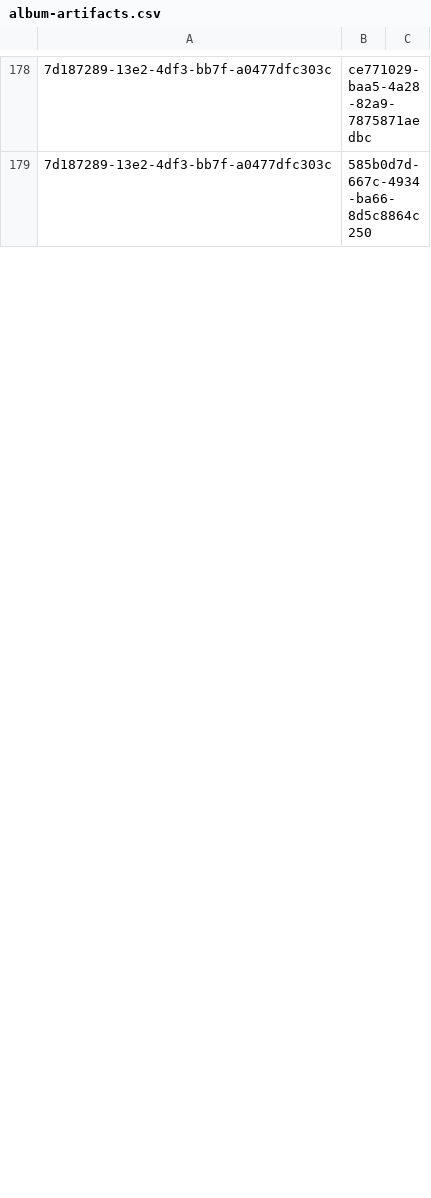
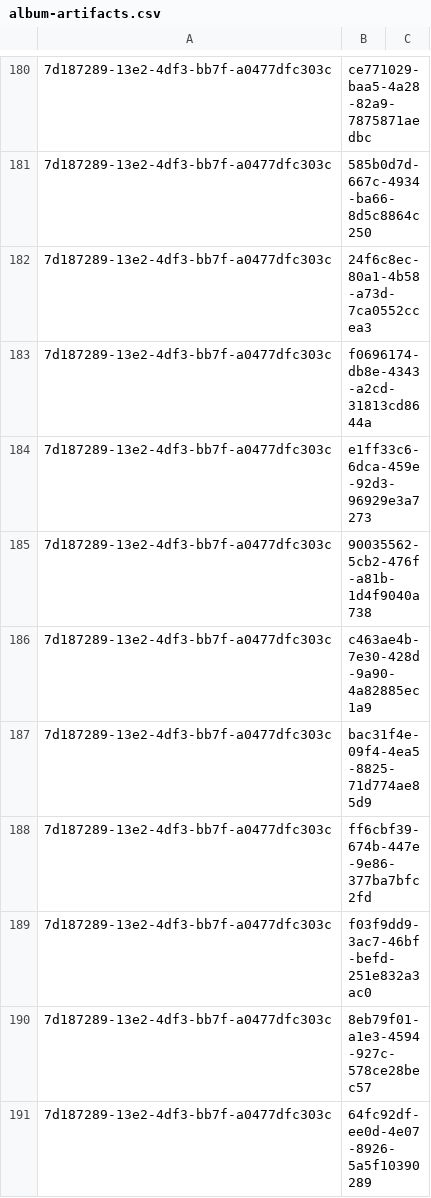
Before and after one commit to NetCoreApps/BlazorDiffusion, a CSV file: BlazorDiffusion/App_Data/seed/album-artifacts.csv, drawn as a sheet; only a part is shown, gaps mark what is left out; the diff covers the shown part only; the diff names each change by its address in the sheet, - before the commit and + after, or states it on an @@ line.

Commit message:
update data

```diff
--- a/BlazorDiffusion/App_Data/seed/album-artifacts.csv
+++ b/BlazorDiffusion/App_Data/seed/album-artifacts.csv
+row 182: 7d187289-13e2-4df3-bb7f-a0477dfc303c | 24f6c8ec-80a1-4b58-a73d-7ca0552ccea3
+row 183: 7d187289-13e2-4df3-bb7f-a0477dfc303c | f0696174-db8e-4343-a2cd-31813cd8644a
+row 184: 7d187289-13e2-4df3-bb7f-a0477dfc303c | e1ff33c6-6dca-459e-92d3-96929e3a7273
+row 185: 7d187289-13e2-4df3-bb7f-a0477dfc303c | 90035562-5cb2-476f-a81b-1d4f9040a738
+row 186: 7d187289-13e2-4df3-bb7f-a0477dfc303c | c463ae4b-7e30-428d-9a90-4a82885ec1a9
+row 187: 7d187289-13e2-4df3-bb7f-a0477dfc303c | bac31f4e-09f4-4ea5-8825-71d774ae85d9
+row 188: 7d187289-13e2-4df3-bb7f-a0477dfc303c | ff6cbf39-674b-447e-9e86-377ba7bfc2fd
+row 189: 7d187289-13e2-4df3-bb7f-a0477dfc303c | f03f9dd9-3ac7-46bf-befd-251e832a3ac0
+row 190: 7d187289-13e2-4df3-bb7f-a0477dfc303c | 8eb79f01-a1e3-4594-927c-578ce28bec57
+row 191: 7d187289-13e2-4df3-bb7f-a0477dfc303c | 64fc92df-ee0d-4e07-8926-5a5f10390289
```
Also changed, not shown: 39 added rows, 1 removed row, 3 moved rows and 1 edited cell elsewhere in this file, BlazorDiffusion/App_Data/seed/albums.csv, BlazorDiffusion/App_Data/seed/artifact-likes.csv, 7 other files.
